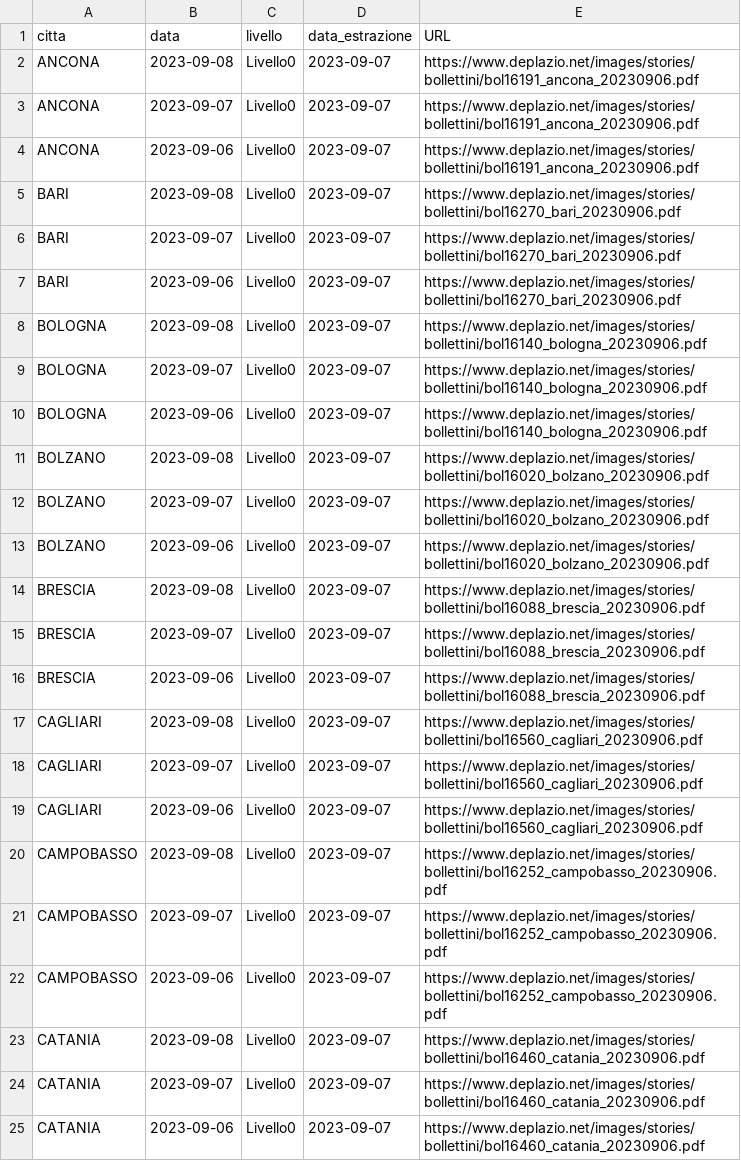
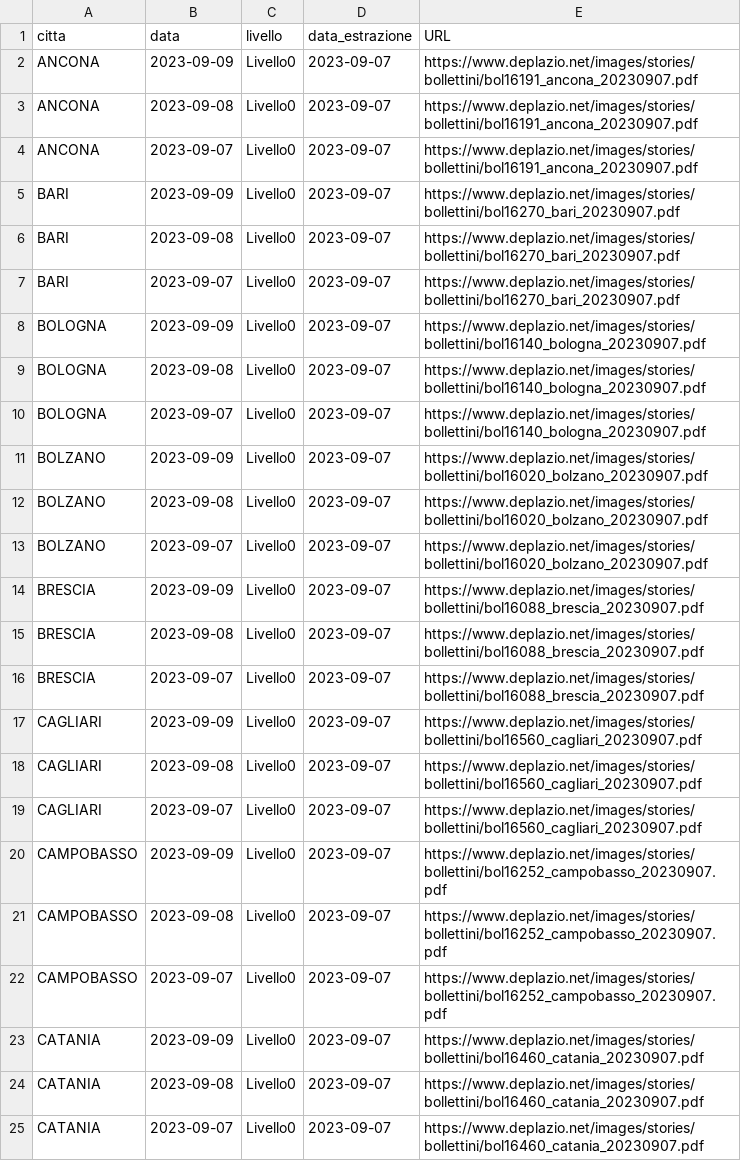
Before and after one commit to ondata/ondate-calore, a CSV file: data/ondate-calore_latest.csv, drawn as a sheet; only a part is shown; the diff covers the shown part only.

```diff
--- a/data/ondate-calore_latest.csv
+++ b/data/ondate-calore_latest.csv
@@ -1,25 +1,25 @@
 citta,data,livello,data_estrazione,URL
-ANCONA,2023-09-08,Livello0,2023-09-07,https://www.deplazio.net/images/stories/bollettini/bol16191_ancona_20230906.pdf
-ANCONA,2023-09-07,Livello0,2023-09-07,https://www.deplazio.net/images/stories/bollettini/bol16191_ancona_20230906.pdf
-ANCONA,2023-09-06,Livello0,2023-09-07,https://www.deplazio.net/images/stories/bollettini/bol16191_ancona_20230906.pdf
-BARI,2023-09-08,Livello0,2023-09-07,https://www.deplazio.net/images/stories/bollettini/bol16270_bari_20230906.pdf
-BARI,2023-09-07,Livello0,2023-09-07,https://www.deplazio.net/images/stories/bollettini/bol16270_bari_20230906.pdf
-BARI,2023-09-06,Livello0,2023-09-07,https://www.deplazio.net/images/stories/bollettini/bol16270_bari_20230906.pdf
-BOLOGNA,2023-09-08,Livello0,2023-09-07,https://www.deplazio.net/images/stories/bollettini/bol16140_bologna_20230906.pdf
-BOLOGNA,2023-09-07,Livello0,2023-09-07,https://www.deplazio.net/images/stories/bollettini/bol16140_bologna_20230906.pdf
-BOLOGNA,2023-09-06,Livello0,2023-09-07,https://www.deplazio.net/images/stories/bollettini/bol16140_bologna_20230906.pdf
-BOLZANO,2023-09-08,Livello0,2023-09-07,https://www.deplazio.net/images/stories/bollettini/bol16020_bolzano_20230906.pdf
-BOLZANO,2023-09-07,Livello0,2023-09-07,https://www.deplazio.net/images/stories/bollettini/bol16020_bolzano_20230906.pdf
-BOLZANO,2023-09-06,Livello0,2023-09-07,https://www.deplazio.net/images/stories/bollettini/bol16020_bolzano_20230906.pdf
-BRESCIA,2023-09-08,Livello0,2023-09-07,https://www.deplazio.net/images/stories/bollettini/bol16088_brescia_20230906.pdf
-BRESCIA,2023-09-07,Livello0,2023-09-07,https://www.deplazio.net/images/stories/bollettini/bol16088_brescia_20230906.pdf
-BRESCIA,2023-09-06,Livello0,2023-09-07,https://www.deplazio.net/images/stories/bollettini/bol16088_brescia_20230906.pdf
-CAGLIARI,2023-09-08,Livello0,2023-09-07,https://www.deplazio.net/images/stories/bollettini/bol16560_cagliari_20230906.pdf
-CAGLIARI,2023-09-07,Livello0,2023-09-07,https://www.deplazio.net/images/stories/bollettini/bol16560_cagliari_20230906.pdf
-CAGLIARI,2023-09-06,Livello0,2023-09-07,https://www.deplazio.net/images/stories/bollettini/bol16560_cagliari_20230906.pdf
-CAMPOBASSO,2023-09-08,Livello0,2023-09-07,https://www.deplazio.net/images/stories/bollettini/bol16252_campobasso_20230906.pdf
-CAMPOBASSO,2023-09-07,Livello0,2023-09-07,https://www.deplazio.net/images/stories/bollettini/bol16252_campobasso_20230906.pdf
-CAMPOBASSO,2023-09-06,Livello0,2023-09-07,https://www.deplazio.net/images/stories/bollettini/bol16252_campobasso_20230906.pdf
-CATANIA,2023-09-08,Livello0,2023-09-07,https://www.deplazio.net/images/stories/bollettini/bol16460_catania_20230906.pdf
-CATANIA,2023-09-07,Livello0,2023-09-07,https://www.deplazio.net/images/stories/bollettini/bol16460_catania_20230906.pdf
-CATANIA,2023-09-06,Livello0,2023-09-07,https://www.deplazio.net/images/stories/bollettini/bol16460_catania_20230906.pdf
+ANCONA,2023-09-09,Livello0,2023-09-07,https://www.deplazio.net/images/stories/bollettini/bol16191_ancona_20230907.pdf
+ANCONA,2023-09-08,Livello0,2023-09-07,https://www.deplazio.net/images/stories/bollettini/bol16191_ancona_20230907.pdf
+ANCONA,2023-09-07,Livello0,2023-09-07,https://www.deplazio.net/images/stories/bollettini/bol16191_ancona_20230907.pdf
+BARI,2023-09-09,Livello0,2023-09-07,https://www.deplazio.net/images/stories/bollettini/bol16270_bari_20230907.pdf
+BARI,2023-09-08,Livello0,2023-09-07,https://www.deplazio.net/images/stories/bollettini/bol16270_bari_20230907.pdf
+BARI,2023-09-07,Livello0,2023-09-07,https://www.deplazio.net/images/stories/bollettini/bol16270_bari_20230907.pdf
+BOLOGNA,2023-09-09,Livello0,2023-09-07,https://www.deplazio.net/images/stories/bollettini/bol16140_bologna_20230907.pdf
+BOLOGNA,2023-09-08,Livello0,2023-09-07,https://www.deplazio.net/images/stories/bollettini/bol16140_bologna_20230907.pdf
+BOLOGNA,2023-09-07,Livello0,2023-09-07,https://www.deplazio.net/images/stories/bollettini/bol16140_bologna_20230907.pdf
+BOLZANO,2023-09-09,Livello0,2023-09-07,https://www.deplazio.net/images/stories/bollettini/bol16020_bolzano_20230907.pdf
+BOLZANO,2023-09-08,Livello0,2023-09-07,https://www.deplazio.net/images/stories/bollettini/bol16020_bolzano_20230907.pdf
+BOLZANO,2023-09-07,Livello0,2023-09-07,https://www.deplazio.net/images/stories/bollettini/bol16020_bolzano_20230907.pdf
+BRESCIA,2023-09-09,Livello0,2023-09-07,https://www.deplazio.net/images/stories/bollettini/bol16088_brescia_20230907.pdf
+BRESCIA,2023-09-08,Livello0,2023-09-07,https://www.deplazio.net/images/stories/bollettini/bol16088_brescia_20230907.pdf
+BRESCIA,2023-09-07,Livello0,2023-09-07,https://www.deplazio.net/images/stories/bollettini/bol16088_brescia_20230907.pdf
+CAGLIARI,2023-09-09,Livello0,2023-09-07,https://www.deplazio.net/images/stories/bollettini/bol16560_cagliari_20230907.pdf
+CAGLIARI,2023-09-08,Livello0,2023-09-07,https://www.deplazio.net/images/stories/bollettini/bol16560_cagliari_20230907.pdf
+CAGLIARI,2023-09-07,Livello0,2023-09-07,https://www.deplazio.net/images/stories/bollettini/bol16560_cagliari_20230907.pdf
+CAMPOBASSO,2023-09-09,Livello0,2023-09-07,https://www.deplazio.net/images/stories/bollettini/bol16252_campobasso_20230907.pdf
+CAMPOBASSO,2023-09-08,Livello0,2023-09-07,https://www.deplazio.net/images/stories/bollettini/bol16252_campobasso_20230907.pdf
+CAMPOBASSO,2023-09-07,Livello0,2023-09-07,https://www.deplazio.net/images/stories/bollettini/bol16252_campobasso_20230907.pdf
+CATANIA,2023-09-09,Livello0,2023-09-07,https://www.deplazio.net/images/stories/bollettini/bol16460_catania_20230907.pdf
+CATANIA,2023-09-08,Livello0,2023-09-07,https://www.deplazio.net/images/stories/bollettini/bol16460_catania_20230907.pdf
+CATANIA,2023-09-07,Livello0,2023-09-07,https://www.deplazio.net/images/stories/bollettini/bol16460_catania_20230907.pdf
```
Also changed, not shown: 114 edited cells elsewhere in this file, data/ondate-calore_oggi.csv, elaborazioni/ondate-calore_oggi.csv, 2 other files.
